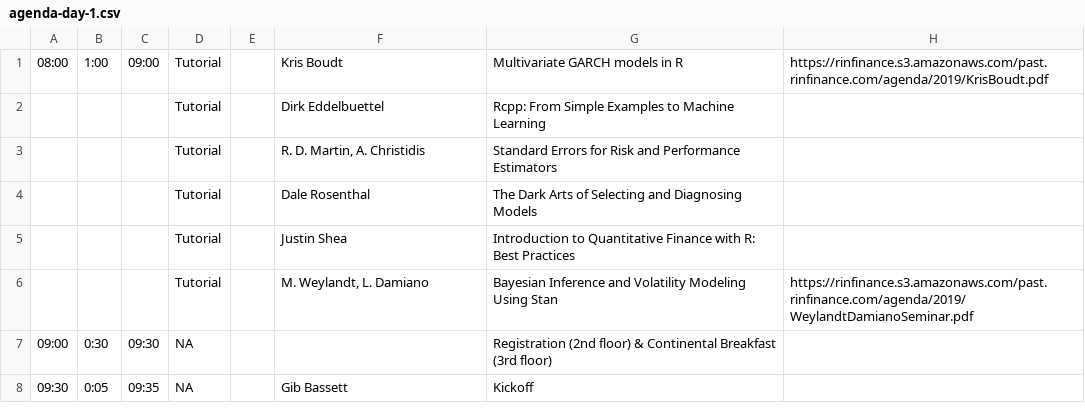
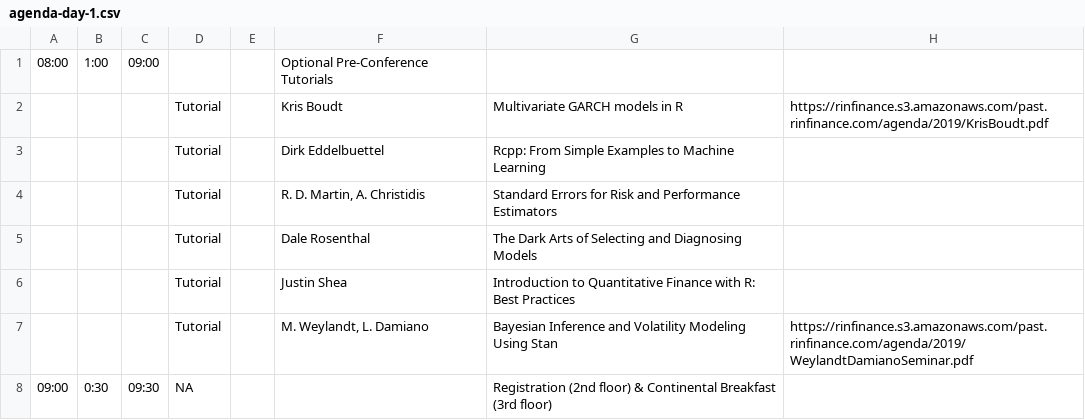
Before and after one commit to R-Finance/rfinance, a CSV file: assets/data-csv/2019/agenda-day-1.csv, drawn as a sheet; only a part is shown; the shorter side is filled out with more unchanged rows.

Commit message:
Add 'Optional Pre-Conference Tutorials' header

```diff
--- a/assets/data-csv/2019/agenda-day-1.csv
+++ b/assets/data-csv/2019/agenda-day-1.csv
@@ -1,2 +1,3 @@
-"08:00","1:00","09:00","Tutorial","","Kris Boudt","Multivariate GARCH models in R",https://rinfinance.s3.amazonaws.com/past.rinfinance.com/agenda/2019/KrisBoudt.pdf
+"08:00","1:00","09:00","","","Optional Pre-Conference Tutorials","",""
+"","","","Tutorial","","Kris Boudt","Multivariate GARCH models in R",https://rinfinance.s3.amazonaws.com/past.rinfinance.com/agenda/2019/KrisBoudt.pdf
 "","","","Tutorial","","Dirk Eddelbuettel","Rcpp: From Simple Examples to Machine Learning",
```
